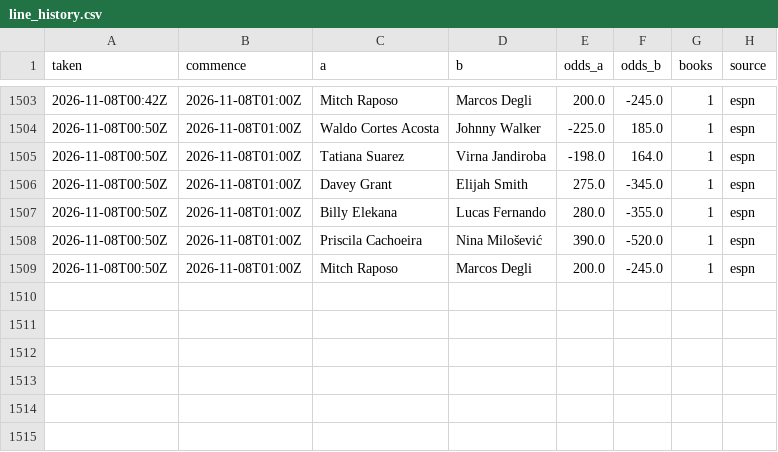
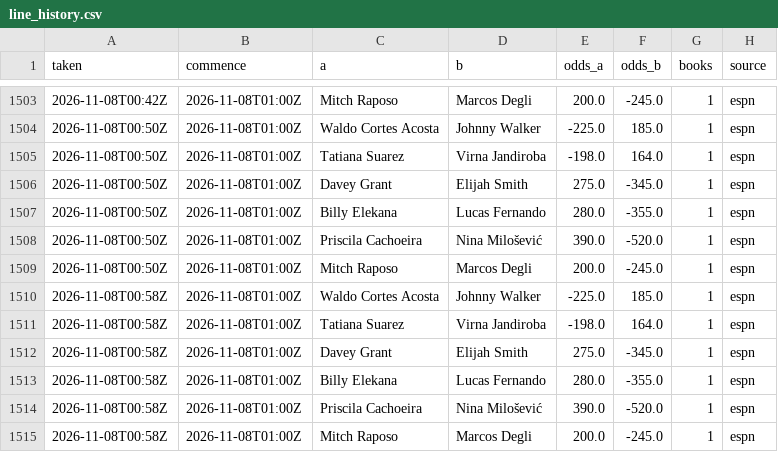
Before and after one commit to Jono-bit-trade/jonos-ufc-picks, a CSV file: data/line_history.csv, drawn as a sheet; only a part is shown, gaps mark what is left out; the diff names each change by its address in the sheet, - before the commit and + after, or states it on an @@ line.

```diff
--- a/data/line_history.csv
+++ b/data/line_history.csv
+row 1510: 2026-11-08T00:58Z | 2026-11-08T01:00Z | Waldo Cortes Acosta | Johnny Walker | -225.0 | 185.0 | 1 | espn
+row 1511: 2026-11-08T00:58Z | 2026-11-08T01:00Z | Tatiana Suarez | Virna Jandiroba | -198.0 | 164.0 | 1 | espn
+row 1512: 2026-11-08T00:58Z | 2026-11-08T01:00Z | Davey Grant | Elijah Smith | 275.0 | -345.0 | 1 | espn
+row 1513: 2026-11-08T00:58Z | 2026-11-08T01:00Z | Billy Elekana | Lucas Fernando | 280.0 | -355.0 | 1 | espn
+row 1514: 2026-11-08T00:58Z | 2026-11-08T01:00Z | Priscila Cachoeira | Nina Milošević | 390.0 | -520.0 | 1 | espn
+row 1515: 2026-11-08T00:58Z | 2026-11-08T01:00Z | Mitch Raposo | Marcos Degli | 200.0 | -245.0 | 1 | espn
```
Also changed, not shown: data/espn_card.csv, data/pick_log.csv, 3 other files.
